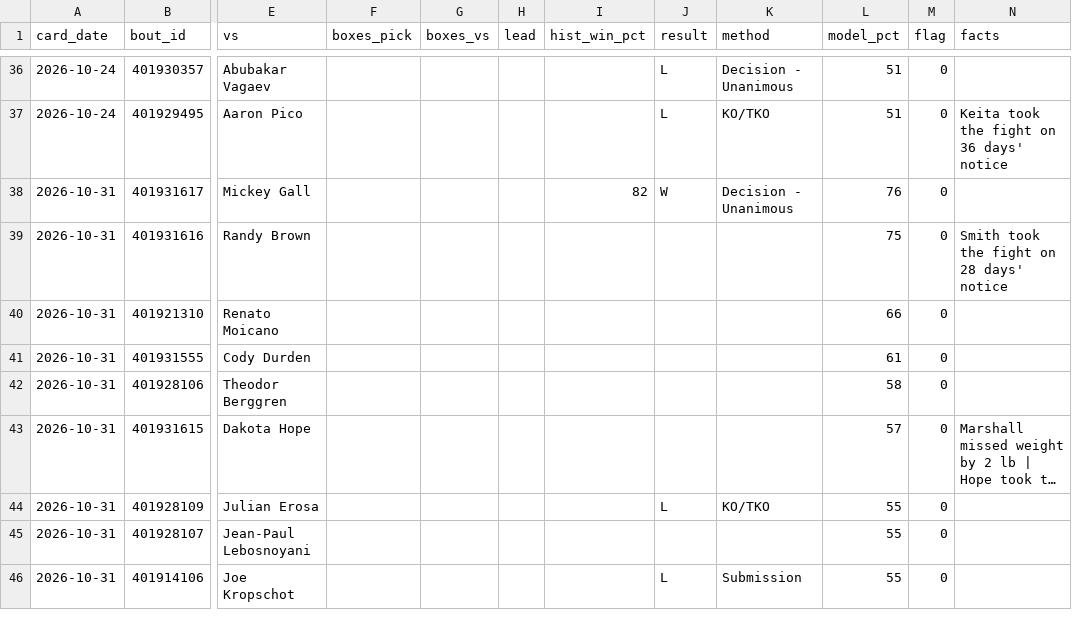
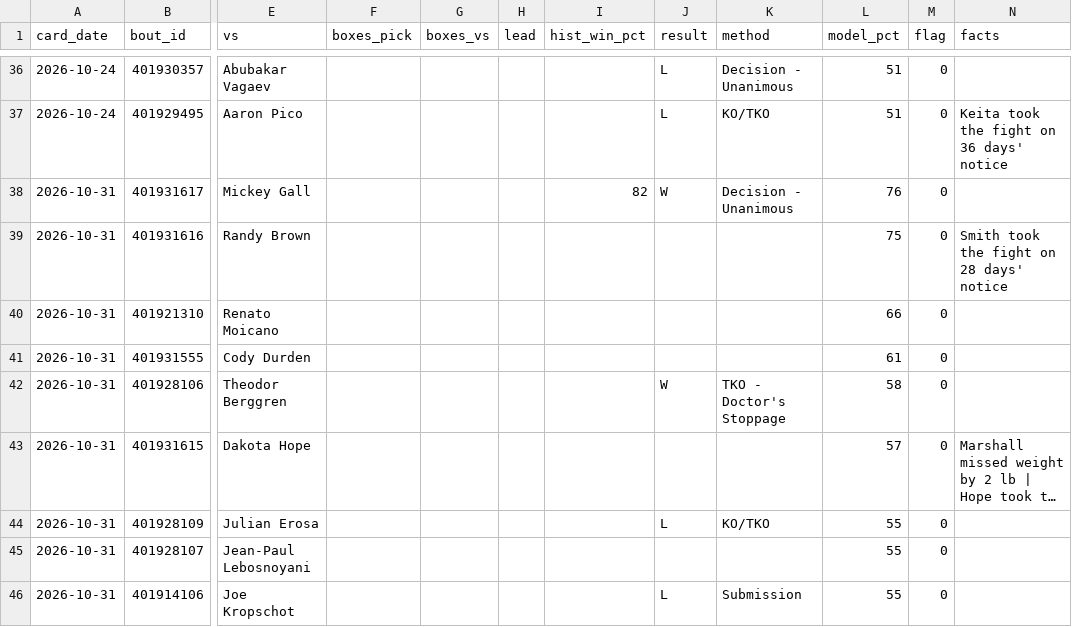
Before and after one commit to DPAD7/the-arena, a CSV file: data/boxpicks_log.csv, drawn as a sheet; only a part is shown, gaps mark what is left out; long unchanged cells end in …; the diff names each change by its address in the sheet, - before the commit and + after, or states it on an @@ line.

```diff
--- a/data/boxpicks_log.csv
+++ b/data/boxpicks_log.csv
-J42 (result): (empty)
+J42 (result): W
-K42 (method): (empty)
+K42 (method): TKO - Doctor's Stoppage
```
Also changed, not shown: data/reads_log.csv, 34 other files.
